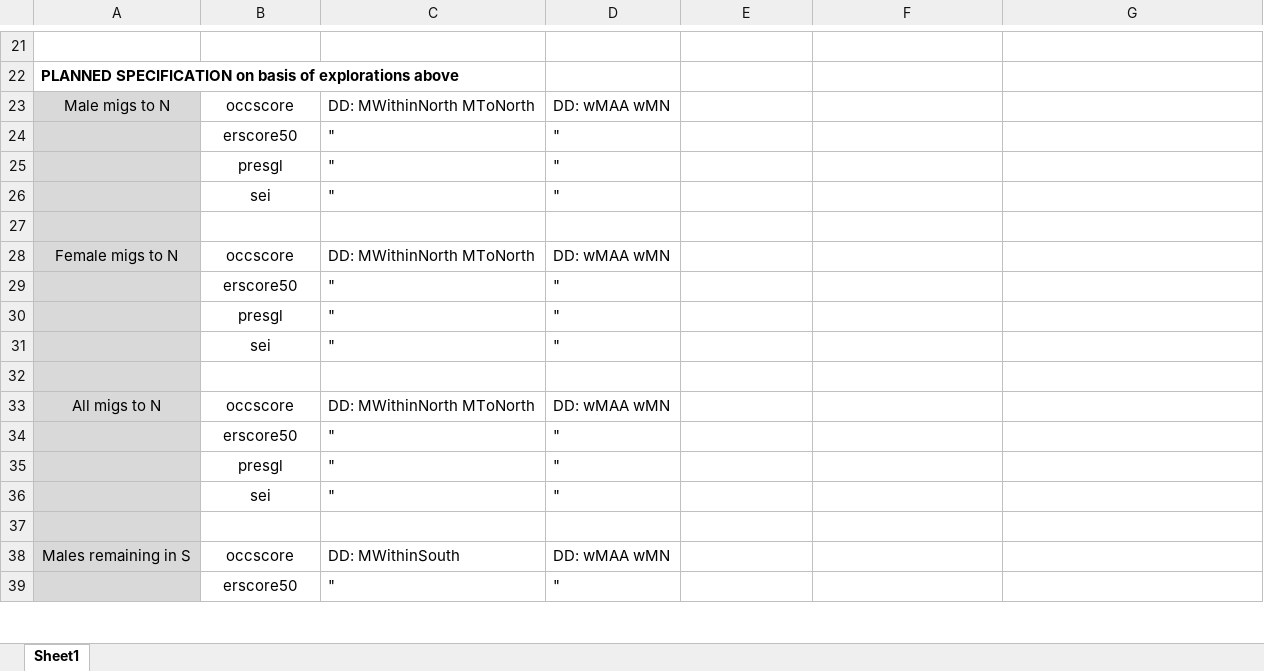
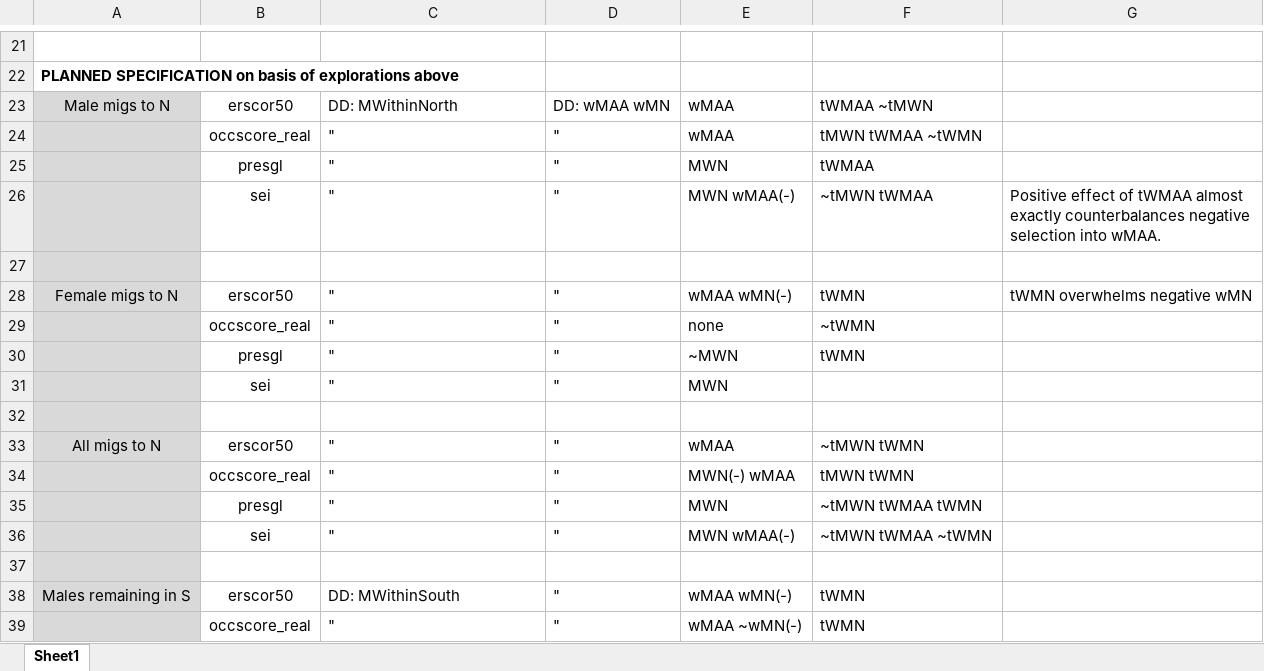
Before and after one commit to maxnorton/500_data, an Excel workbook: notes/explore-results.xlsx, sheet Sheet1, drawn as a sheet; only a part is shown, gaps mark what is left out; values as stored, in another font and other column widths than the file's, no borders; removed rows and columns are numbered as before the commit, all else as after; the diff covers the shown part only; the diff names each change by its address in the sheet, - before the commit and + after, or states it on an @@ line.

```diff
--- a/notes/explore-results.xlsx (sheet Sheet1)
+++ b/notes/explore-results.xlsx (sheet Sheet1)
-B23: occscore
+B23: erscor50
-C23: DD: MWithinNorth MToNorth
+C23: DD: MWithinNorth
-E23: (empty)
+E23: wMAA
-F23: (empty)
+F23: tWMAA ~tMWN
-row 24:  | erscore50 | " | "
+row 24:  | occscore_real | " | " | wMAA | tMWN tWMAA ~tWMN
-E25: (empty)
+E25: MWN
-F25: (empty)
+F25: tWMAA
-E26: (empty)
+E26: MWN wMAA(-)
-F26: (empty)
+F26: ~tMWN tWMAA
-G26: (empty)
+G26: Positive effect of tWMAA almost exactly counterbalances negative selection into wMAA.
-row 28: Female migs to N | occscore | DD: MWithinNorth MToNorth | DD: wMAA wMN
-row 29:  | erscore50 | " | "
+row 28: Female migs to N | erscor50 | " | " | wMAA wMN(-) | tWMN | tWMN overwhelms negative wMN
+row 29:  | occscore_real | " | " | none | ~tWMN
-E30: (empty)
+E30: ~MWN
-F30: (empty)
+F30: tWMN
-E31: (empty)
+E31: MWN
-row 33: All migs to N | occscore | DD: MWithinNorth MToNorth | DD: wMAA wMN
-row 34:  | erscore50 | " | "
+row 33: All migs to N | erscor50 | " | " | wMAA | ~tMWN tWMN
+row 34:  | occscore_real | " | " | MWN(-) wMAA | tMWN tWMN
-E35: (empty)
+E35: MWN
-F35: (empty)
+F35: ~tMWN tWMAA tWMN
-E36: (empty)
+E36: MWN wMAA(-)
-F36: (empty)
+F36: ~tMWN tWMAA ~tWMN
-B38: occscore
+B38: erscor50
-D38: DD: wMAA wMN
+D38: "
-E38: (empty)
+E38: wMAA wMN(-)
-F38: (empty)
+F38: tWMN
-row 39:  | erscore50 | " | "
+row 39:  | occscore_real | " | " | wMAA ~wMN(-) | tWMN
```
Also changed, not shown: 8 added rows, 6 removed rows and 8 edited cells elsewhere in this sheet, 10 other files.
